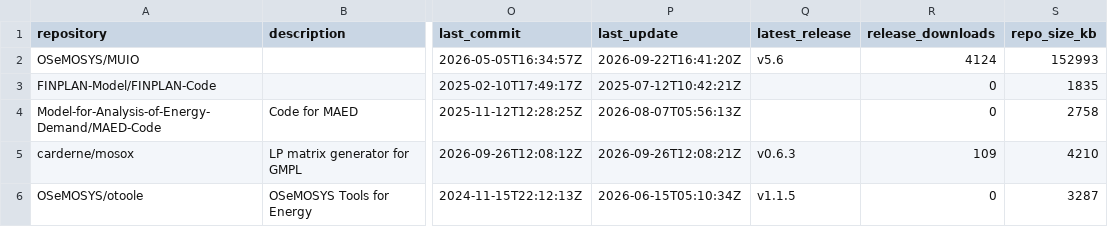
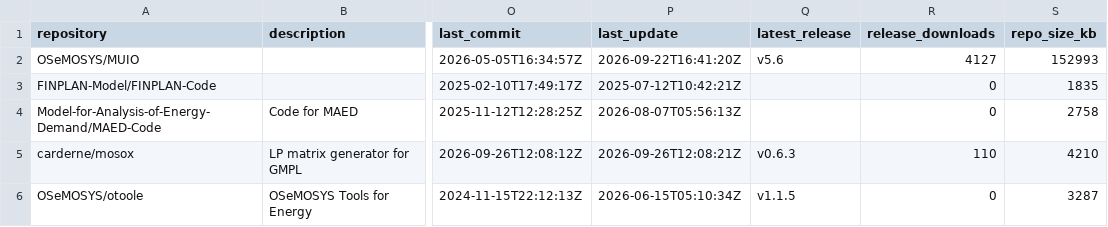
Before and after one commit to VedranKapor/github-metrics-dashboard, a CSV file: github_metrics.csv, drawn as a sheet; only a part is shown, gaps mark what is left out; the diff names each change by its address in the sheet, - before the commit and + after, or states it on an @@ line.

```diff
--- a/github_metrics.csv
+++ b/github_metrics.csv
-R2 (release_downloads): 4124
+R2 (release_downloads): 4127
-R5 (release_downloads): 109
+R5 (release_downloads): 110
```
